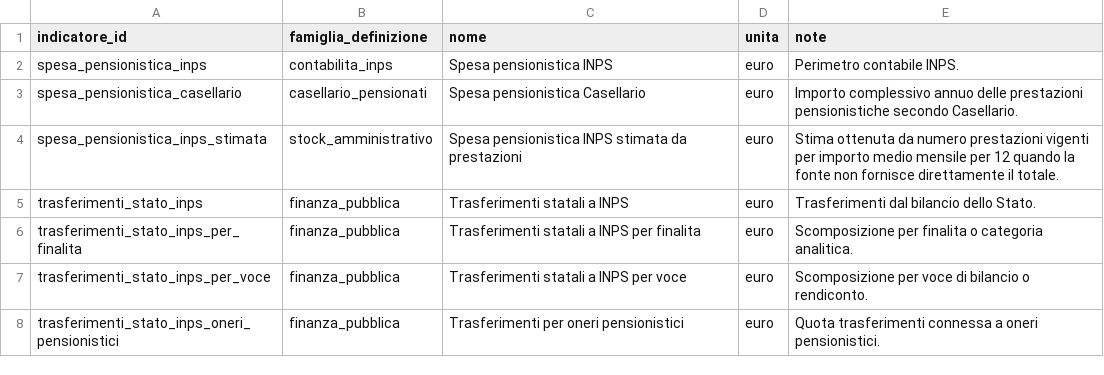
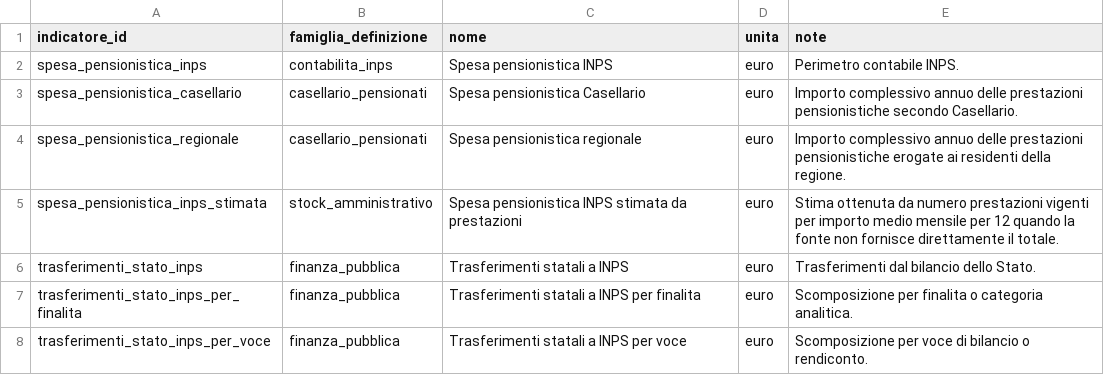
Before and after one commit to NazarenoLecis/pensioni_italia, a CSV file: metadata/definizioni_indicatori.csv, drawn as a sheet; only a part is shown; the shorter side is filled out with more unchanged rows.

```diff
--- a/metadata/definizioni_indicatori.csv
+++ b/metadata/definizioni_indicatori.csv
@@ -3,2 +3,3 @@ spesa_pensionistica_inps,contabilita_inps,Spesa pensionistica INPS,euro,Perimetr
 spesa_pensionistica_casellario,casellario_pensionati,Spesa pensionistica Casellario,euro,Importo complessivo annuo delle prestazioni pensionistiche secondo Casellario.
+spesa_pensionistica_regionale,casellario_pensionati,Spesa pensionistica regionale,euro,Importo complessivo annuo delle prestazioni pensionistiche erogate ai residenti della regione.
 spesa_pensionistica_inps_stimata,stock_amministrativo,Spesa pensionistica INPS stimata da prestazioni,euro,Stima ottenuta da numero prestazioni vigenti per importo medio mensile per 12 quando la fonte non fornisce direttamente il totale.
```
Also changed, not shown: metadata/registro_fonti.csv, 1 other file.
